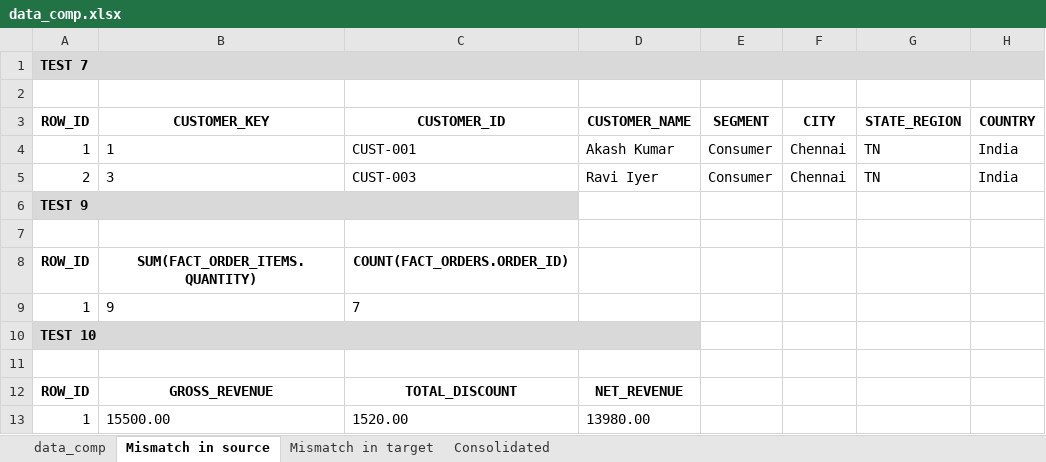
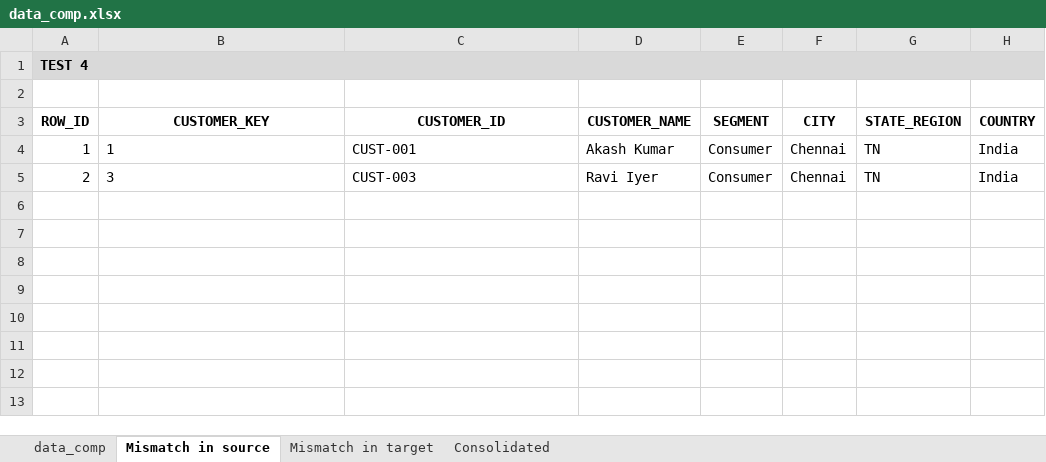
Before and after one commit to picklu22/DBTPOC, an Excel workbook: data_comp.xlsx, sheet Mismatch in source, drawn as a sheet; values as stored, in another font and other column widths than the file's, no borders; the diff names each change by its address in the sheet, - before the commit and + after, or states it on an @@ line.

```diff
--- a/data_comp.xlsx (sheet Mismatch in source)
+++ b/data_comp.xlsx (sheet Mismatch in source)
-A1 (ROW_ID): TEST 7
+A1 (ROW_ID): TEST 4
-row 6: TEST 9
-row 7: (empty)
-row 8: ROW_ID | SUM(FACT_ORDER_ITEMS.QUANTITY) | COUNT(FACT_ORDERS.ORDER_ID)
-row 9: 1 | 9 | 7
-row 10: TEST 10
-row 11: (empty)
-row 12: ROW_ID | GROSS_REVENUE | TOTAL_DISCOUNT | NET_REVENUE
-row 13: 1 | 15500.00 | 1520.00 | 13980.00
```
Also changed, not shown: sheet Consolidated, sheet data_comp, sheet Mismatch in target.
